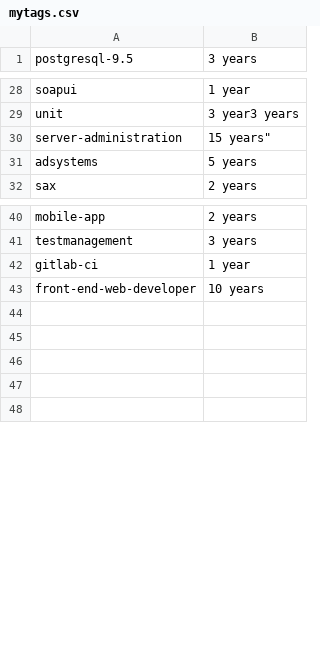
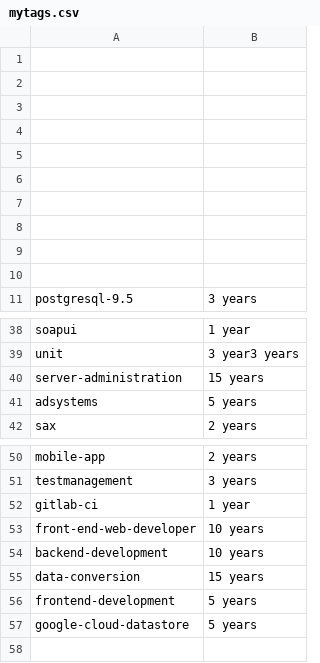
Before and after one commit to remotejob/gojobextractor, a CSV file: mytags.csv, drawn as a sheet; only a part is shown, gaps mark what is left out.

```diff
--- a/mytags.csv
+++ b/mytags.csv
@@ -1 +1,11 @@
+"",""
+"",""
+"",""
+"",""
+"",""
+"",""
+"",""
+"",""
+"",""
+"",""
 "postgresql-9.5","3 years"
@@ -29,3 +39,3 @@
 "unit","3 year3 years"
-"server-administration",""15 years"
+"server-administration","15 years"
 "adsystems","5 years"
@@ -43,6 +53,6 @@
 "front-end-web-developer","10 years"
-"",""
-"",""
-"",""
-"",""
+"backend-development","10 years"
+"data-conversion","15 years"
+"frontend-development","5 years"
+"google-cloud-datastore","5 years"
 "",""
```
Also changed, not shown: notmytags.csv.
